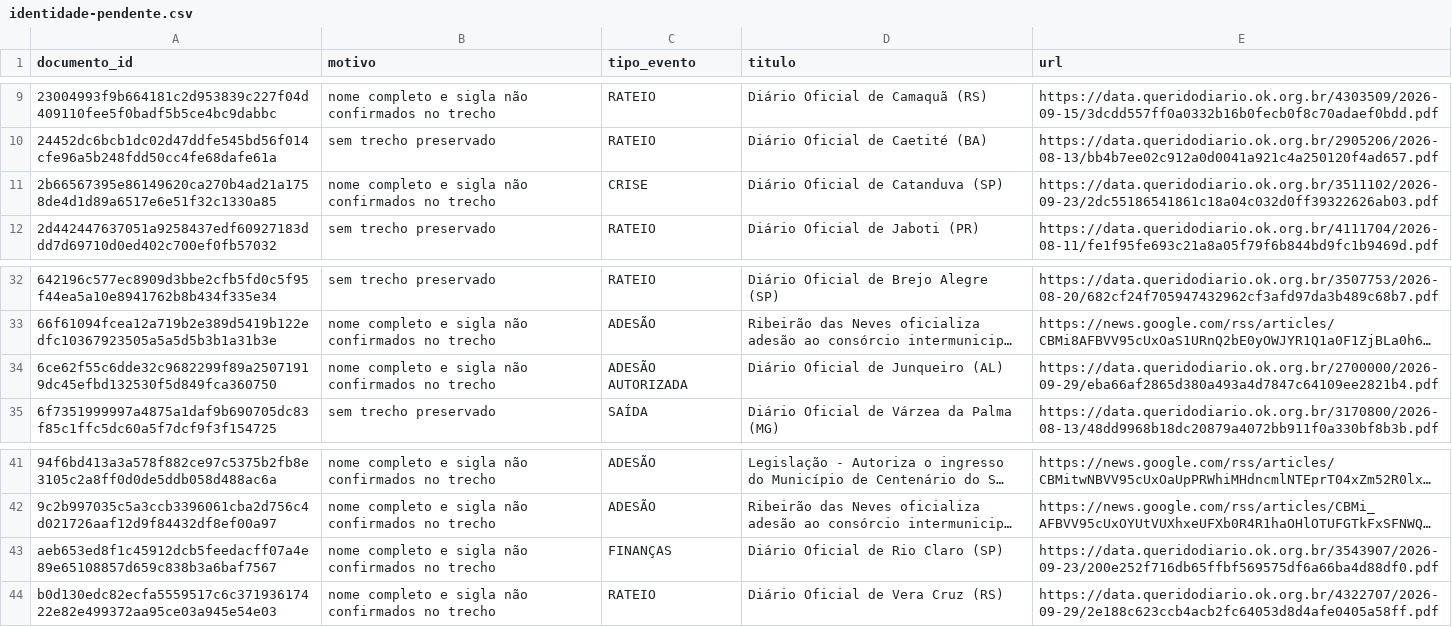
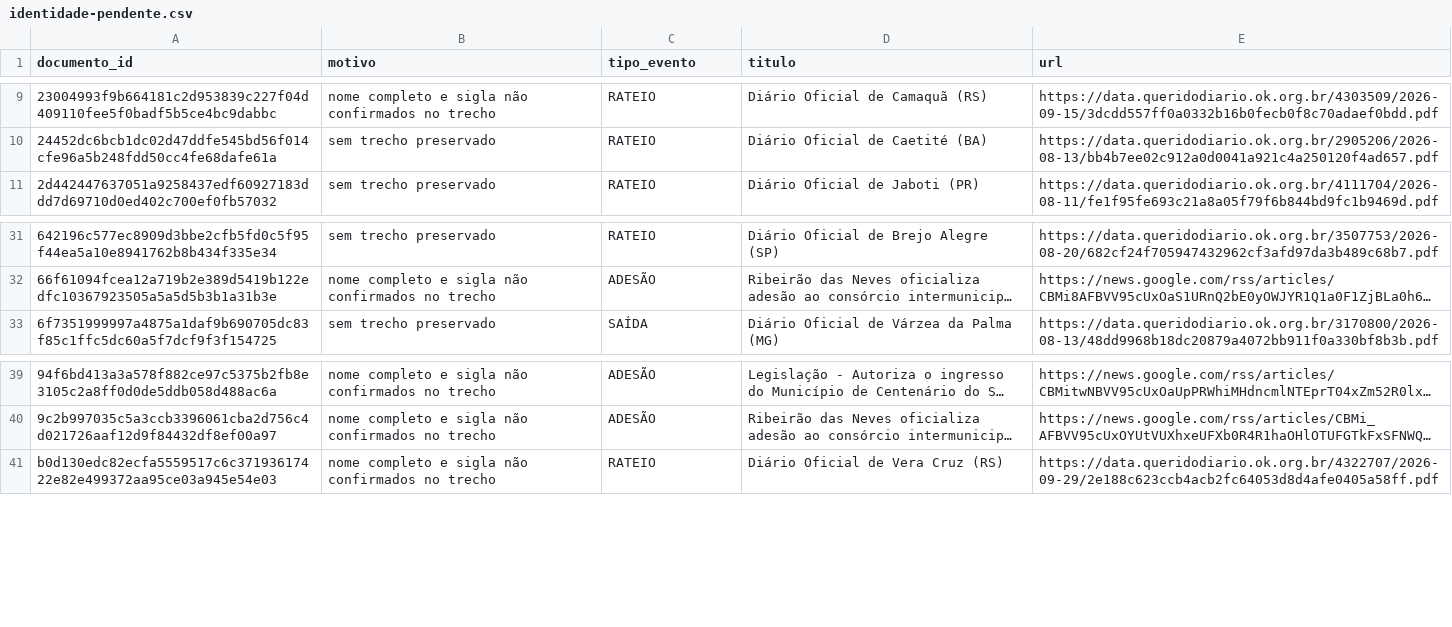
Before and after one commit to driano1221/radar-consorcios-whatsapp, a CSV file: data/catalogo/identidade-pendente.csv, drawn as a sheet; only a part is shown, gaps mark what is left out; long unchanged cells end in …; the diff names each change by its address in the sheet, - before the commit and + after, or states it on an @@ line.

```diff
--- a/data/catalogo/identidade-pendente.csv
+++ b/data/catalogo/identidade-pendente.csv
-row 11: 2b66567395e86149620ca270b4ad21a1758de4d1d89a6517e6e51f32c1330a85 | nome completo e sigla não confirmados no trecho | CRISE | Diário Oficial de Catanduva (SP) | https://data.queridodiario.ok.org.br/3511102/2026-09-23/2dc55186541861c18a04c032d0ff39322626ab03.pdf
-row 34: 6ce62f55c6dde32c9682299f89a25071919dc45efbd132530f5d849fca360750 | nome completo e sigla não confirmados no trecho | ADESÃO AUTORIZADA | Diário Oficial de Junqueiro (AL) | https://data.queridodiario.ok.org.br/2700000/2026-09-29/eba66af2865d380a493a4d7847c64109ee2821b4.pdf
-row 43: aeb653ed8f1c45912dcb5feedacff07a4e89e65108857d659c838b3a6baf7567 | nome completo e sigla não confirmados no trecho | FINANÇAS | Diário Oficial de Rio Claro (SP) | https://data.queridodiario.ok.org.br/3543907/2026-09-23/200e252f716db65ffbf569575df6a66ba4d88df0.pdf
```
Also changed, not shown: data/catalogo/consorcios.csv, data/catalogo/vinculos-documentos.csv, 6 other files.
